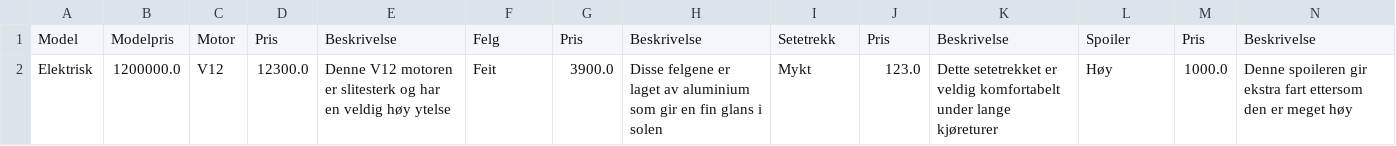
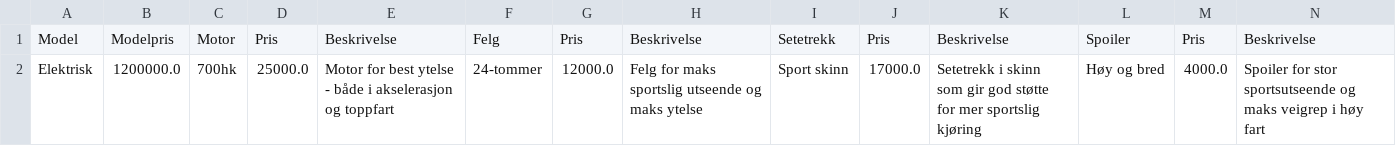
Before and after one commit to erikssommer/car-configuration-system, a CSV file: src/main/resources/org/semesteroppgave/files/onApplicationRunning/elektrisk.csv, drawn as a sheet; only a part is shown; removed rows and columns are numbered as before the commit, all else as after; rows hold the shown columns only; the diff names each change by its address in the sheet, - before the commit and + after, or states it on an @@ line.

```diff
--- a/src/main/resources/org/semesteroppgave/files/onApplicationRunning/elektrisk.csv
+++ b/src/main/resources/org/semesteroppgave/files/onApplicationRunning/elektrisk.csv
-row 2: Elektrisk | 1200000.0 | V12 | 12300.0 | Denne V12 motoren er slitesterk og har en veldig høy ytelse | Feit | 3900.0 | Disse felgene er laget av aluminium som gir en fin glans i solen | Mykt | 123.0 | Dette setetrekket er veldig komfortabelt under lange kjøreturer | Høy | 1000.0 | Denne spoileren gir ekstra fart ettersom den er meget høy
+row 2: Elektrisk | 1200000.0 | 700hk | 25000.0 | Motor for best ytelse - både i akselerasjon og toppfart | 24-tommer | 12000.0 | Felg for maks sportslig utseende og maks ytelse | Sport skinn | 17000.0 | Setetrekk i skinn som gir god støtte for mer sportslig kjøring | Høy og bred | 4000.0 | Spoiler for stor sportsutseende og maks veigrep i høy fart
```
Also changed, not shown: src/main/resources/org/semesteroppgave/files/onApplicationExit/lagredeProdukter.csv, target/classes/org/semesteroppgave/files/onApplicationExit/lagredeProdukter.csv, 7 other files.
